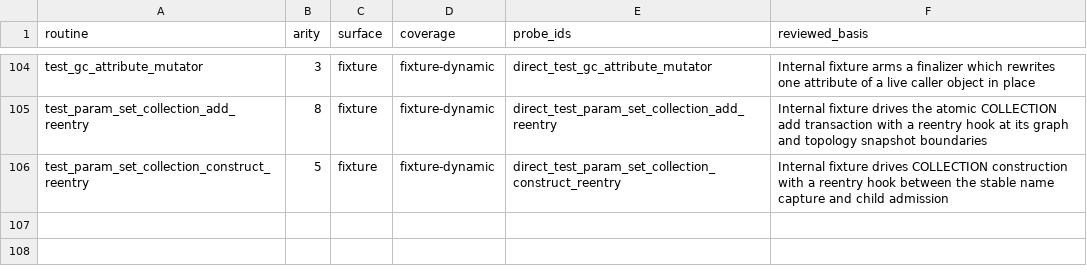
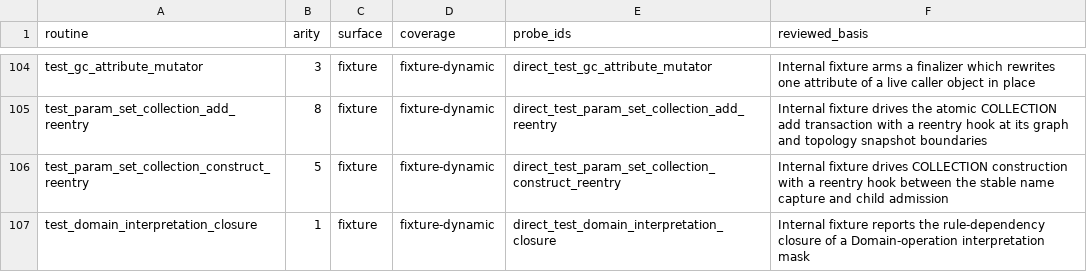
Before and after one commit to mlr-org/paradox, a TSV file: environment/native-routine-coverage.tsv, drawn as a sheet; only a part is shown, gaps mark what is left out.

```diff
--- a/environment/native-routine-coverage.tsv
+++ b/environment/native-routine-coverage.tsv
@@ -106 +106,2 @@ test_param_set_collection_add_reentry	8	fixture	fixture-dynamic	direct_test_para
 test_param_set_collection_construct_reentry	5	fixture	fixture-dynamic	direct_test_param_set_collection_construct_reentry	Internal fixture drives COLLECTION construction with a reentry hook between the stable name capture and child admission
+test_domain_interpretation_closure	1	fixture	fixture-dynamic	direct_test_domain_interpretation_closure	Internal fixture reports the rule-dependency closure of a Domain-operation interpretation mask
```
Also changed, not shown: 10 other files.
